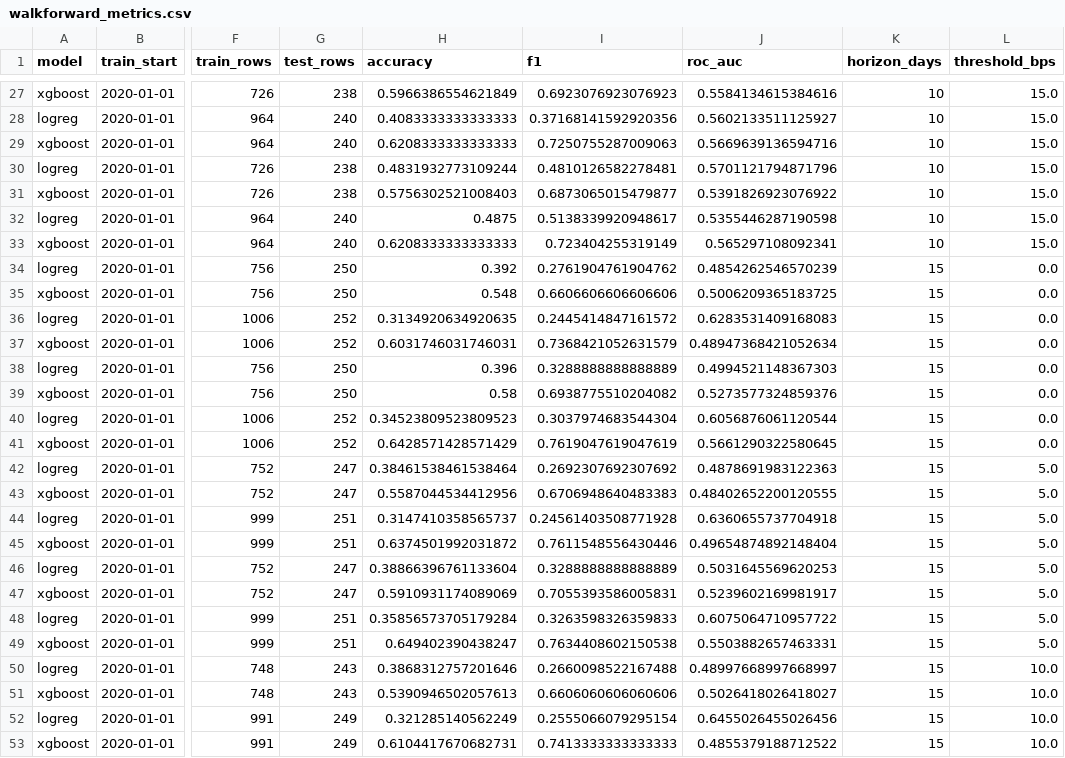
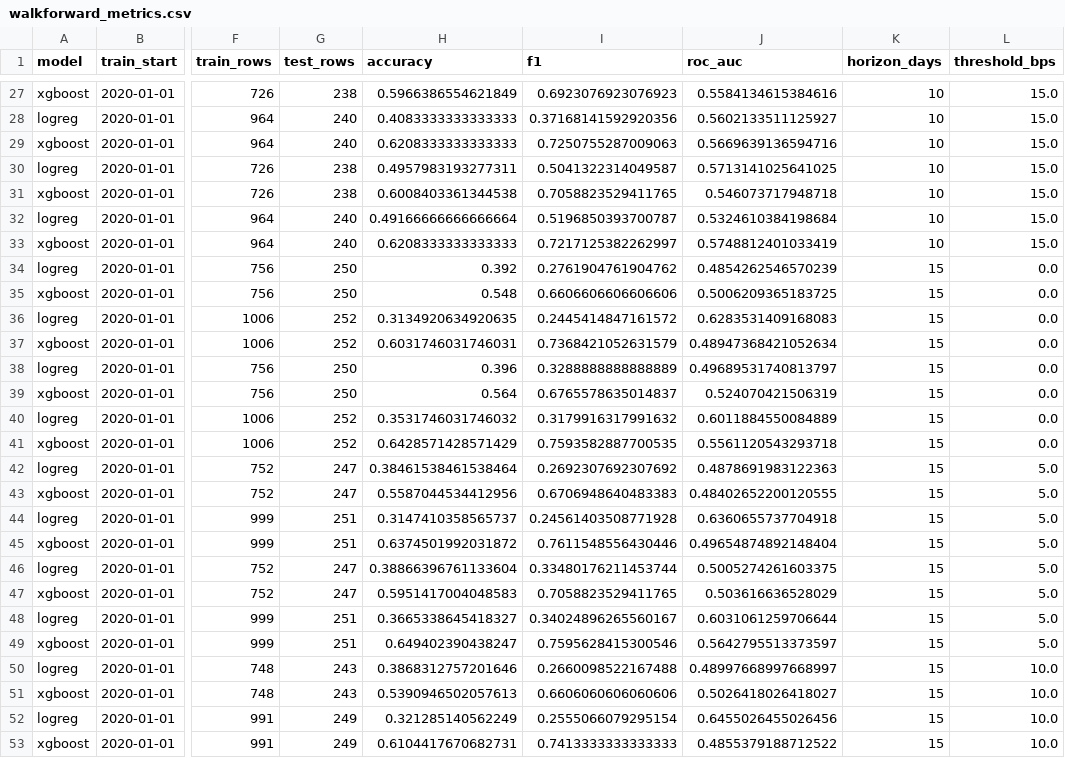
Before and after one commit to Sanjanaa30/finbert_sentiment_forecaster, a CSV file: artifacts/walkforward_metrics.csv, drawn as a sheet; only a part is shown, gaps mark what is left out; the diff covers the shown part only; the diff names each change by its address in the sheet, - before the commit and + after, or states it on an @@ line.

```diff
--- a/artifacts/walkforward_metrics.csv
+++ b/artifacts/walkforward_metrics.csv
-H30 (accuracy): 0.4831932773109244
+H30 (accuracy): 0.4957983193277311
-I30 (f1): 0.4810126582278481
+I30 (f1): 0.5041322314049587
-J30 (roc_auc): 0.5701121794871796
+J30 (roc_auc): 0.5713141025641025
-H31 (accuracy): 0.5756302521008403
+H31 (accuracy): 0.6008403361344538
-I31 (f1): 0.6873065015479877
+I31 (f1): 0.7058823529411765
-J31 (roc_auc): 0.5391826923076922
+J31 (roc_auc): 0.546073717948718
-H32 (accuracy): 0.4875
+H32 (accuracy): 0.49166666666666664
-I32 (f1): 0.5138339920948617
+I32 (f1): 0.5196850393700787
-J32 (roc_auc): 0.5355446287190598
+J32 (roc_auc): 0.5324610384198684
-I33 (f1): 0.723404255319149
+I33 (f1): 0.7217125382262997
-J33 (roc_auc): 0.565297108092341
+J33 (roc_auc): 0.5748812401033419
-J38 (roc_auc): 0.4994521148367303
+J38 (roc_auc): 0.49689531740813797
-H39 (accuracy): 0.58
+H39 (accuracy): 0.564
-I39 (f1): 0.6938775510204082
+I39 (f1): 0.6765578635014837
-J39 (roc_auc): 0.5273577324859376
+J39 (roc_auc): 0.524070421506319
-H40 (accuracy): 0.34523809523809523
+H40 (accuracy): 0.3531746031746032
-I40 (f1): 0.3037974683544304
+I40 (f1): 0.3179916317991632
-J40 (roc_auc): 0.6056876061120544
+J40 (roc_auc): 0.6011884550084889
-I41 (f1): 0.7619047619047619
+I41 (f1): 0.7593582887700535
-J41 (roc_auc): 0.5661290322580645
+J41 (roc_auc): 0.5561120543293718
-I46 (f1): 0.3288888888888889
+I46 (f1): 0.33480176211453744
-J46 (roc_auc): 0.5031645569620253
+J46 (roc_auc): 0.5005274261603375
-H47 (accuracy): 0.5910931174089069
+H47 (accuracy): 0.5951417004048583
-I47 (f1): 0.7055393586005831
+I47 (f1): 0.7058823529411765
-J47 (roc_auc): 0.5239602169981917
+J47 (roc_auc): 0.503616636528029
-H48 (accuracy): 0.35856573705179284
+H48 (accuracy): 0.3665338645418327
-I48 (f1): 0.3263598326359833
+I48 (f1): 0.34024896265560167
-J48 (roc_auc): 0.6075064710957722
+J48 (roc_auc): 0.6031061259706644
-I49 (f1): 0.7634408602150538
+I49 (f1): 0.7595628415300546
-J49 (roc_auc): 0.5503882657463331
+J49 (roc_auc): 0.5642795513373597
```
Also changed, not shown: 98 edited cells elsewhere in this file, 8 other files.
